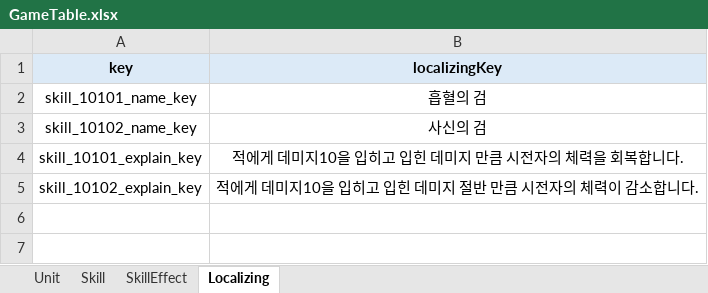
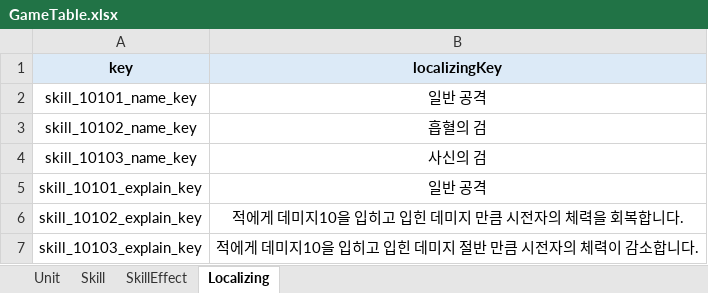
Before and after one commit to amsigo/SkillSystem, an Excel workbook: JsonConverter/table/GameTable.xlsx, sheet Localizing, drawn as a sheet; values as stored, in another font and other column widths than the file's, no borders; addresses are those after the commit; the diff names each change by its address in the sheet, - before the commit and + after, or states it on an @@ line.

```diff
--- a/JsonConverter/table/GameTable.xlsx (sheet Localizing)
+++ b/JsonConverter/table/GameTable.xlsx (sheet Localizing)
-B2 (localizingKey): 흡혈의 검
+B2 (localizingKey): 일반 공격
-B3 (localizingKey): 사신의 검
+B3 (localizingKey): 흡혈의 검
+row 4: skill_10103_name_key | 사신의 검
-B5 (localizingKey): 적에게 데미지10을 입히고 입힌 데미지 만큼 시전자의 체력을 회복합니다.
+B5 (localizingKey): 일반 공격
-B6 (localizingKey): 적에게 데미지10을 입히고 입힌 데미지 절반 만큼 시전자의 체력이 감소합니다.
+B6 (localizingKey): 적에게 데미지10을 입히고 입힌 데미지 만큼 시전자의 체력을 회복합니다.
+row 7: skill_10103_explain_key | 적에게 데미지10을 입히고 입힌 데미지 절반 만큼 시전자의 체력이 감소합니다.
```
Also changed, not shown: sheet Skill, sheet SkillEffect, 11 other files.
